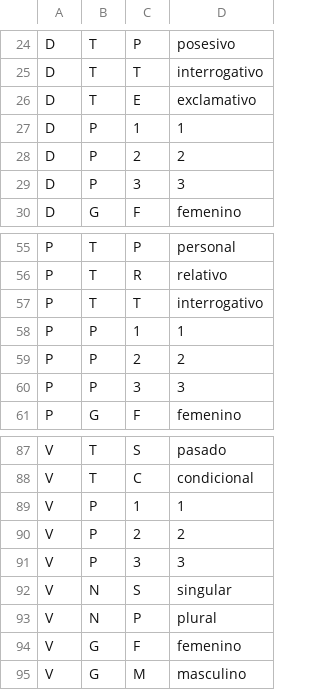
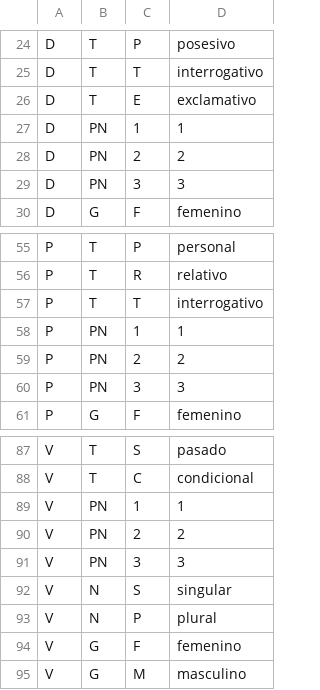
Before and after one commit to SrGnis/LibreDic, a CSV file: data/src/propiedad_valor_verbose.csv, drawn as a sheet; only a part is shown, gaps mark what is left out.

Commit message:
Fix csv

```diff
--- a/data/src/propiedad_valor_verbose.csv
+++ b/data/src/propiedad_valor_verbose.csv
@@ -26,5 +26,5 @@ D,T,T,interrogativo
 D,T,E,exclamativo
-D,P,1,1
-D,P,2,2
-D,P,3,3
+D,PN,1,1
+D,PN,2,2
+D,PN,3,3
 D,G,F,femenino
@@ -57,5 +57,5 @@ P,T,R,relativo
 P,T,T,interrogativo
-P,P,1,1
-P,P,2,2
-P,P,3,3
+P,PN,1,1
+P,PN,2,2
+P,PN,3,3
 P,G,F,femenino
@@ -88,5 +88,5 @@ V,T,S,pasado
 V,T,C,condicional
-V,P,1,1
-V,P,2,2
-V,P,3,3
+V,PN,1,1
+V,PN,2,2
+V,PN,3,3
 V,N,S,singular
```
